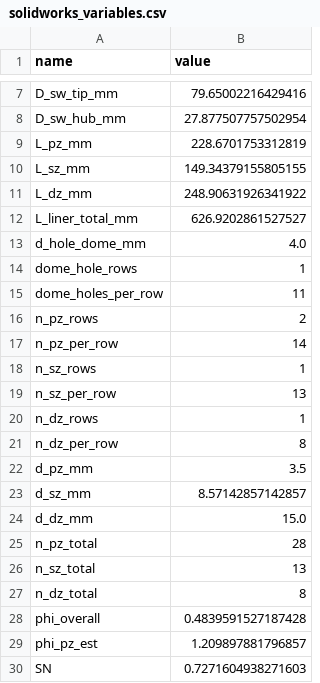
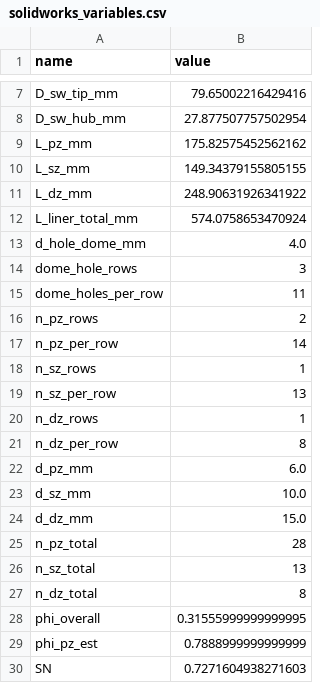
Before and after one commit to BenGreenleaf/Helios, a CSV file: exports/solidworks_variables.csv, drawn as a sheet; only a part is shown, gaps mark what is left out.

```diff
--- a/exports/solidworks_variables.csv
+++ b/exports/solidworks_variables.csv
@@ -8,8 +8,8 @@ D_sw_tip_mm,79.65002216429416
 D_sw_hub_mm,27.877507757502954
-L_pz_mm,228.6701753312819
+L_pz_mm,175.82575452562162
 L_sz_mm,149.34379155805155
 L_dz_mm,248.90631926341922
-L_liner_total_mm,626.9202861527527
+L_liner_total_mm,574.0758653470924
 d_hole_dome_mm,4.0
-dome_hole_rows,1
+dome_hole_rows,3
 dome_holes_per_row,11
@@ -21,4 +21,4 @@ n_dz_rows,1
 n_dz_per_row,8
-d_pz_mm,3.5
-d_sz_mm,8.57142857142857
+d_pz_mm,6.0
+d_sz_mm,10.0
 d_dz_mm,15.0
@@ -27,4 +27,4 @@ n_sz_total,13
 n_dz_total,8
-phi_overall,0.4839591527187428
-phi_pz_est,1.209897881796857
+phi_overall,0.31555999999999995
+phi_pz_est,0.7888999999999999
 SN,0.7271604938271603
```
Also changed, not shown: 2 other files.
